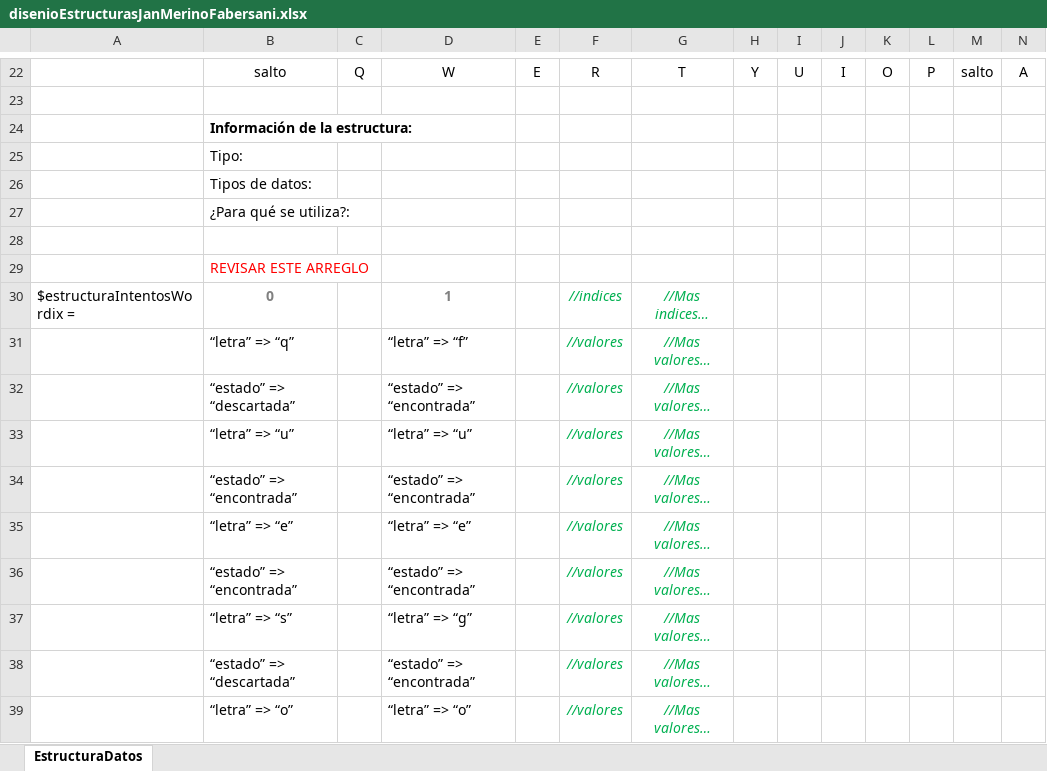
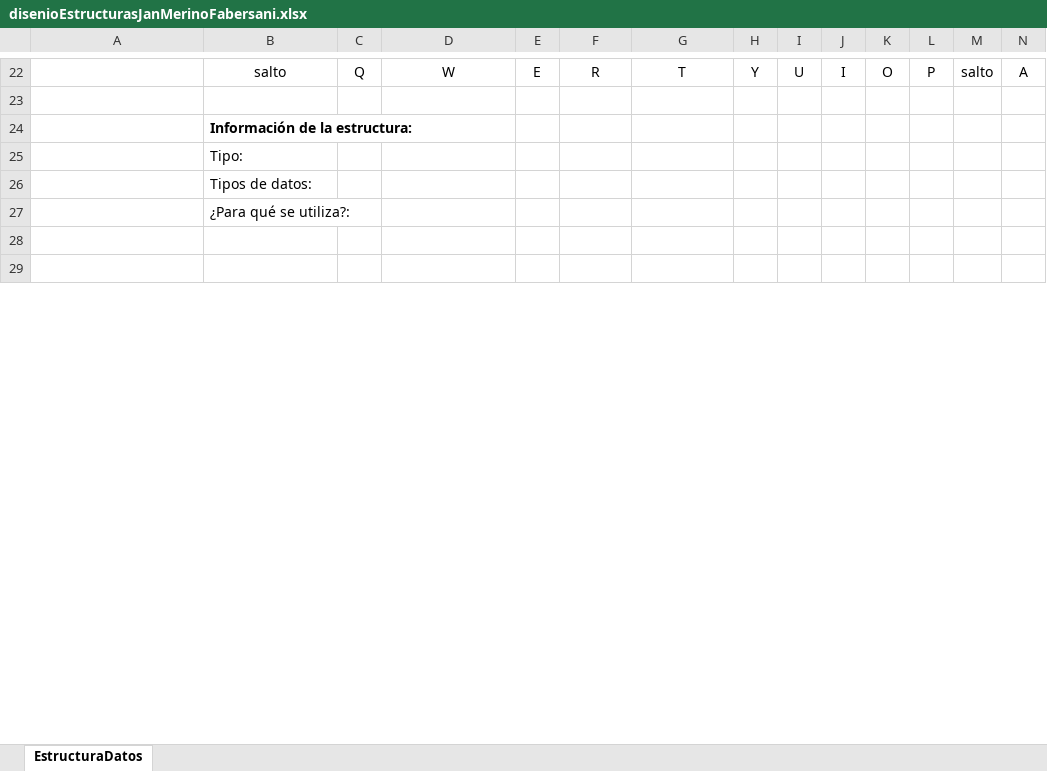
Before and after one commit to JoseJan21/Wordix-grupo-10, an Excel workbook: disenioEstructurasJanMerinoFabersani.xlsx, sheet EstructuraDatos, drawn as a sheet; only a part is shown, gaps mark what is left out; the shorter side is filled out with more unchanged rows; values as stored, in another font and other column widths than the file's, no borders; removed rows and columns are numbered as before the commit, all else as after; rows hold the shown columns only; the diff covers the shown part only; the diff names each change by its address in the sheet, - before the commit and + after, or states it on an @@ line.

Commit message:
Arreglando disenioEstructuras<apellido>.php

```diff
--- a/disenioEstructurasJanMerinoFabersani.xlsx (sheet EstructuraDatos)
+++ b/disenioEstructurasJanMerinoFabersani.xlsx (sheet EstructuraDatos)
-row 29:  | REVISAR ESTE ARREGLO
-row 30: $estructuraIntentosWordix = | 0 |  | 1 |  | //indices | //Mas indices…
-row 31:  | “letra” => “q” |  | “letra” => “f” |  | //valores | //Mas valores…
-row 32:  | “estado” => “descartada” |  | “estado” => “encontrada” |  | //valores | //Mas valores…
-row 33:  | “letra” => “u” |  | “letra” => “u” |  | //valores | //Mas valores…
-row 34:  | “estado” => “encontrada” |  | “estado” => “encontrada” |  | //valores | //Mas valores…
-row 35:  | “letra” => “e” |  | “letra” => “e” |  | //valores | //Mas valores…
-row 36:  | “estado” => “encontrada” |  | “estado” => “encontrada” |  | //valores | //Mas valores…
-row 37:  | “letra” => “s” |  | “letra” => “g” |  | //valores | //Mas valores…
-row 38:  | “estado” => “descartada” |  | “estado” => “encontrada” |  | //valores | //Mas valores…
-row 39:  | “letra” => “o” |  | “letra” => “o” |  | //valores | //Mas valores…
```
Also changed, not shown: 15 added rows, 5 removed rows and 6 edited cells elsewhere in this sheet, 1 other file.
